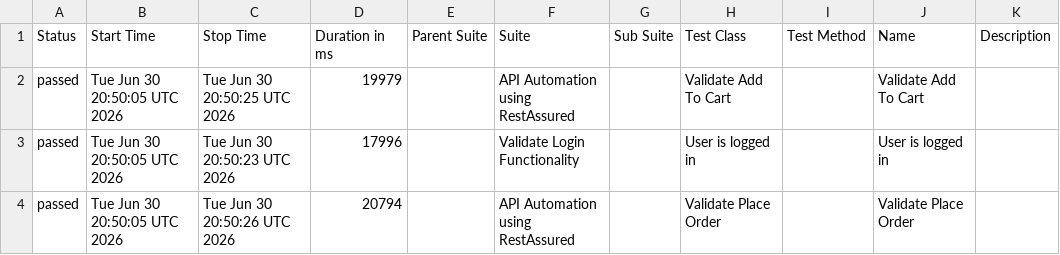
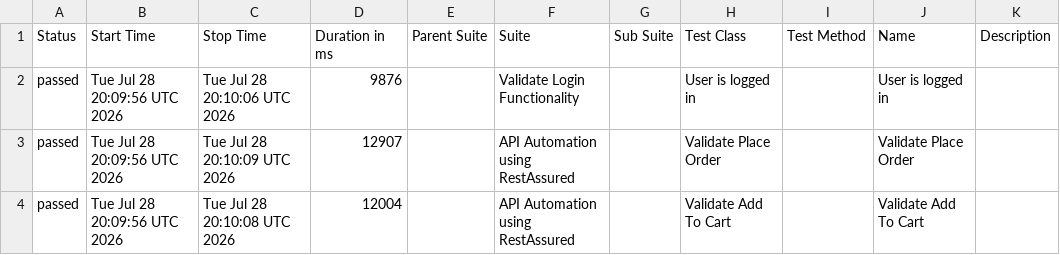
Before and after one commit to Hemanthvk18/E2EAutomation, a CSV file: data/suites.csv, drawn as a sheet.

```diff
--- a/data/suites.csv
+++ b/data/suites.csv
@@ -1,4 +1,4 @@
 "Status","Start Time","Stop Time","Duration in ms","Parent Suite","Suite","Sub Suite","Test Class","Test Method","Name","Description"
-"passed","Tue Jun 30 20:50:05 UTC 2026","Tue Jun 30 20:50:25 UTC 2026","19979","","API Automation using RestAssured","","Validate Add To Cart","","Validate Add To Cart",""
-"passed","Tue Jun 30 20:50:05 UTC 2026","Tue Jun 30 20:50:23 UTC 2026","17996","","Validate Login Functionality","","User is logged in","","User is logged in",""
-"passed","Tue Jun 30 20:50:05 UTC 2026","Tue Jun 30 20:50:26 UTC 2026","20794","","API Automation using RestAssured","","Validate Place Order","","Validate Place Order",""
+"passed","Tue Jul 28 20:09:56 UTC 2026","Tue Jul 28 20:10:06 UTC 2026","9876","","Validate Login Functionality","","User is logged in","","User is logged in",""
+"passed","Tue Jul 28 20:09:56 UTC 2026","Tue Jul 28 20:10:09 UTC 2026","12907","","API Automation using RestAssured","","Validate Place Order","","Validate Place Order",""
+"passed","Tue Jul 28 20:09:56 UTC 2026","Tue Jul 28 20:10:08 UTC 2026","12004","","API Automation using RestAssured","","Validate Add To Cart","","Validate Add To Cart",""
```
Also changed, not shown: data/behaviors.csv, 22 other files.
